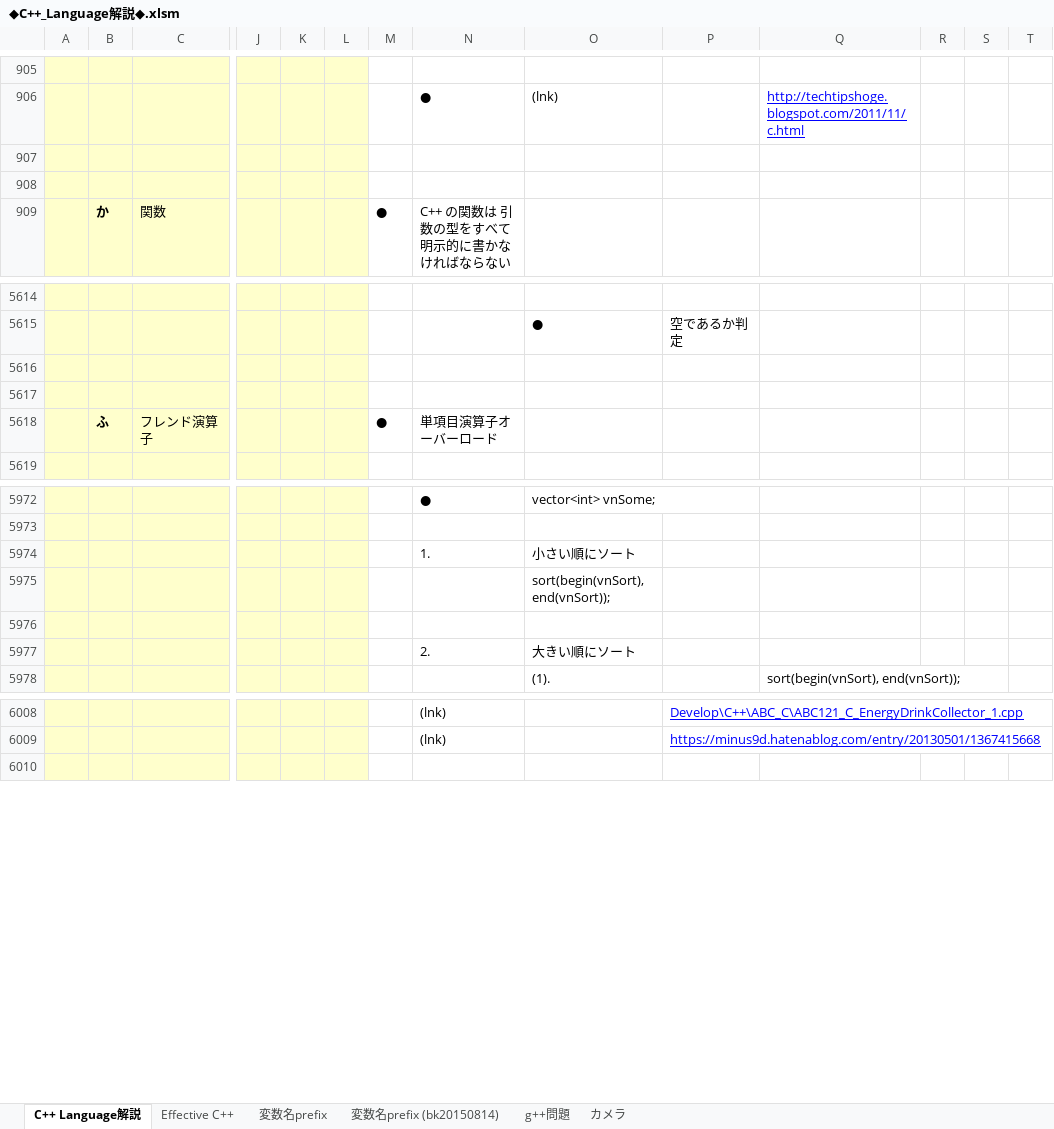
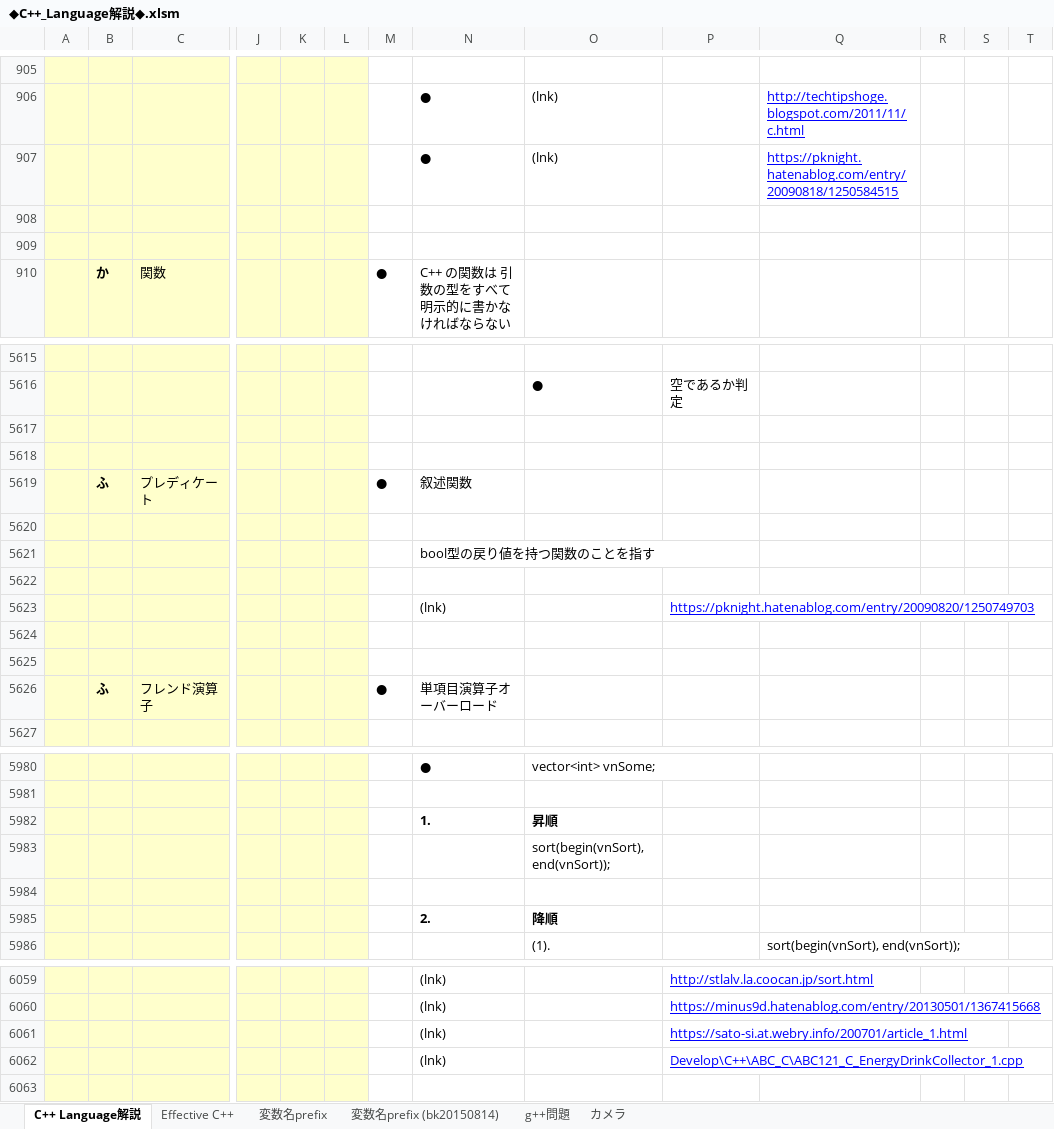
Before and after one commit to roshihie/At_Coder, an Excel workbook: ◆C++_Language解説◆.xlsm, sheet C++ Language解説, drawn as a sheet; only a part is shown, gaps mark what is left out; values as stored, in another font and other column widths than the file's, no borders; charts and pictures not drawn; addresses are those after the commit; rows hold the shown columns only; the diff covers the shown part only; the diff names each change by its address in the sheet, - before the commit and + after, or states it on an @@ line.

```diff
--- a/◆C++_Language解説◆.xlsm (sheet C++ Language解説)
+++ b/◆C++_Language解説◆.xlsm (sheet C++ Language解説)
+row 907:  |  |  |  |  |  |  | ● | (lnk) |  | https://pknight.hatenablog.com/entry/20090818/1250584515
+row 5619:  | ふ | プレディケート |  |  |  | ● | 叙述関数
+row 5620: (empty)
+row 5621:  |  |  |  |  |  |  | bool型の戻り値を持つ関数のことを指す
+row 5622: (empty)
+row 5623:  |  |  |  |  |  |  | (lnk) |  | https://pknight.hatenablog.com/entry/20090820/1250749703
+row 5624: (empty)
+row 5625: (empty)
-N5982:O5982 bold: off
+N5982:O5982 bold: on
-O5982: 小さい順にソート
+O5982: 昇順
-N5985:O5985 bold: off
+N5985:O5985 bold: on
-O5985: 大きい順にソート
+O5985: 降順
-P6059: Develop\C++\ABC_C\ABC121_C_EnergyDrinkCollector_1.cpp
+P6059: http://stlalv.la.coocan.jp/sort.html
+row 6061:  |  |  |  |  |  |  | (lnk) |  | https://sato-si.at.webry.info/200701/article_1.html
+row 6062:  |  |  |  |  |  |  | (lnk) |  | Develop\C++\ABC_C\ABC121_C_EnergyDrinkCollector_1.cpp
```
Also changed, not shown: 44 added rows, 1 removed row, 2 moved rows and 5 edited cells elsewhere in this sheet, charts or pictures, 1 other file.
